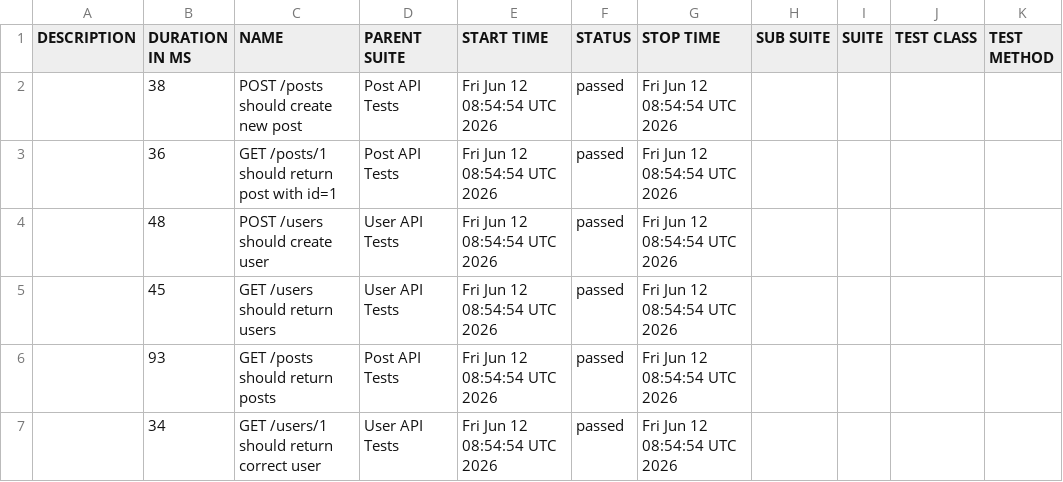
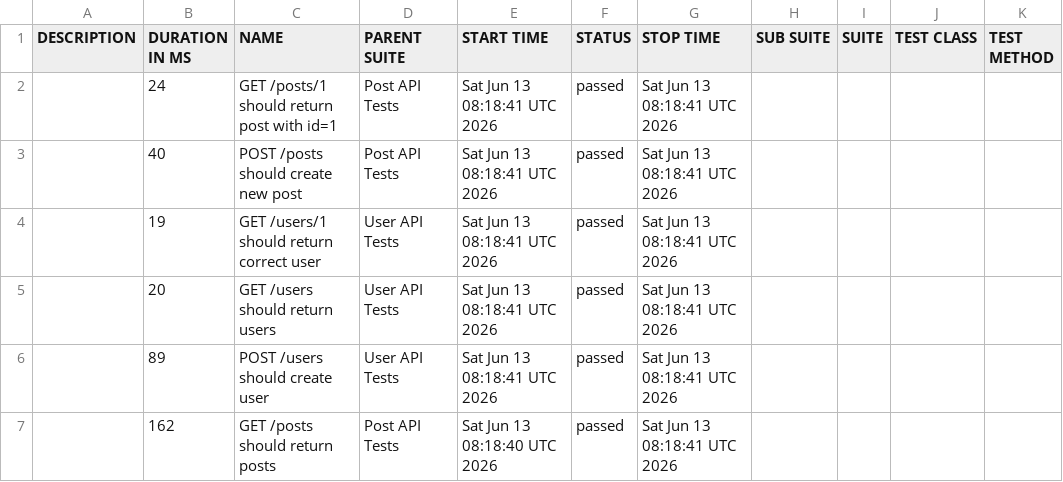
Before and after one commit to AnhAutomationTester/API_Automation_Mocha, a CSV file: data/suites.csv, drawn as a sheet.

```diff
--- a/data/suites.csv
+++ b/data/suites.csv
@@ -1,7 +1,7 @@
 "DESCRIPTION","DURATION IN MS","NAME","PARENT SUITE","START TIME","STATUS","STOP TIME","SUB SUITE","SUITE","TEST CLASS","TEST METHOD"
-"","38","POST /posts should create new post","Post API Tests","Fri Jun 12 08:54:54 UTC 2026","passed","Fri Jun 12 08:54:54 UTC 2026","","","",""
-"","36","GET /posts/1 should return post with id=1","Post API Tests","Fri Jun 12 08:54:54 UTC 2026","passed","Fri Jun 12 08:54:54 UTC 2026","","","",""
-"","48","POST /users should create user","User API Tests","Fri Jun 12 08:54:54 UTC 2026","passed","Fri Jun 12 08:54:54 UTC 2026","","","",""
-"","45","GET /users should return users","User API Tests","Fri Jun 12 08:54:54 UTC 2026","passed","Fri Jun 12 08:54:54 UTC 2026","","","",""
-"","93","GET /posts should return posts","Post API Tests","Fri Jun 12 08:54:54 UTC 2026","passed","Fri Jun 12 08:54:54 UTC 2026","","","",""
-"","34","GET /users/1 should return correct user","User API Tests","Fri Jun 12 08:54:54 UTC 2026","passed","Fri Jun 12 08:54:54 UTC 2026","","","",""
+"","24","GET /posts/1 should return post with id=1","Post API Tests","Sat Jun 13 08:18:41 UTC 2026","passed","Sat Jun 13 08:18:41 UTC 2026","","","",""
+"","40","POST /posts should create new post","Post API Tests","Sat Jun 13 08:18:41 UTC 2026","passed","Sat Jun 13 08:18:41 UTC 2026","","","",""
+"","19","GET /users/1 should return correct user","User API Tests","Sat Jun 13 08:18:41 UTC 2026","passed","Sat Jun 13 08:18:41 UTC 2026","","","",""
+"","20","GET /users should return users","User API Tests","Sat Jun 13 08:18:41 UTC 2026","passed","Sat Jun 13 08:18:41 UTC 2026","","","",""
+"","89","POST /users should create user","User API Tests","Sat Jun 13 08:18:41 UTC 2026","passed","Sat Jun 13 08:18:41 UTC 2026","","","",""
+"","162","GET /posts should return posts","Post API Tests","Sat Jun 13 08:18:40 UTC 2026","passed","Sat Jun 13 08:18:41 UTC 2026","","","",""
```
Also changed, not shown: 50 other files.
